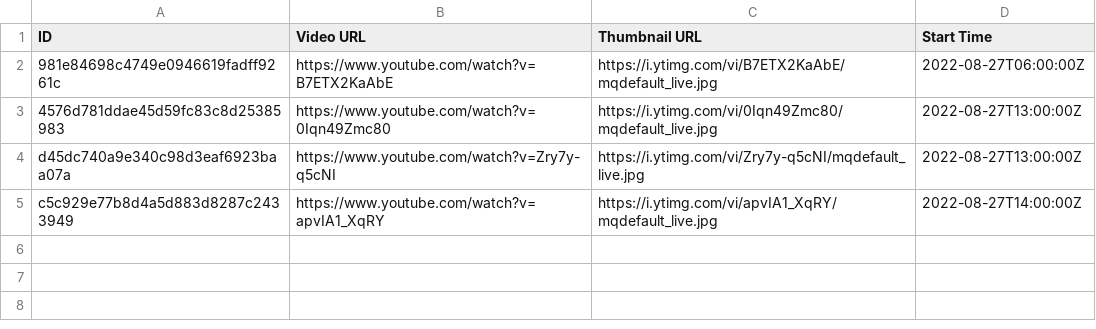
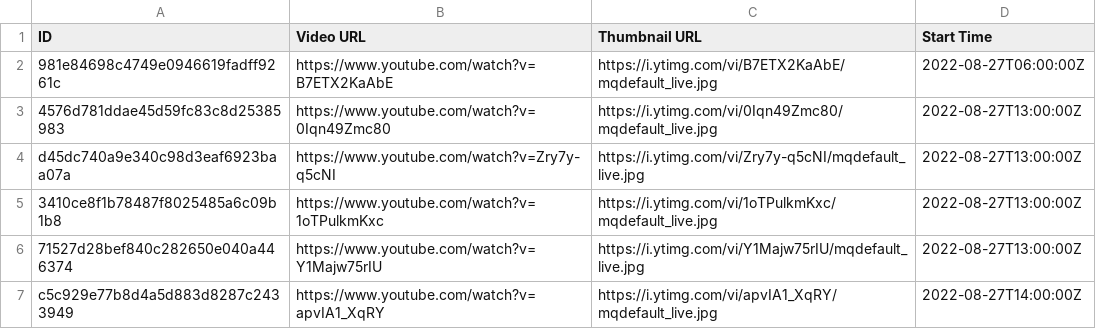
Before and after one commit to TaiwanVtuberData/TaiwanVTuberDebutLiveStreams, a CSV file: 2022-08-27.csv, drawn as a sheet; the diff names each change by its address in the sheet, - before the commit and + after, or states it on an @@ line.

```diff
--- a/2022-08-27.csv
+++ b/2022-08-27.csv
+row 5: 3410ce8f1b78487f8025485a6c09b1b8 | https://www.youtube.com/watch?v=1oTPulkmKxc | https://i.ytimg.com/vi/1oTPulkmKxc/mqdefault_live.jpg | 2022-08-27T13:00:00Z
+row 6: 71527d28bef840c282650e040a446374 | https://www.youtube.com/watch?v=Y1Majw75rIU | https://i.ytimg.com/vi/Y1Majw75rIU/mqdefault_live.jpg | 2022-08-27T13:00:00Z
```
Also changed, not shown: 1 other file.
